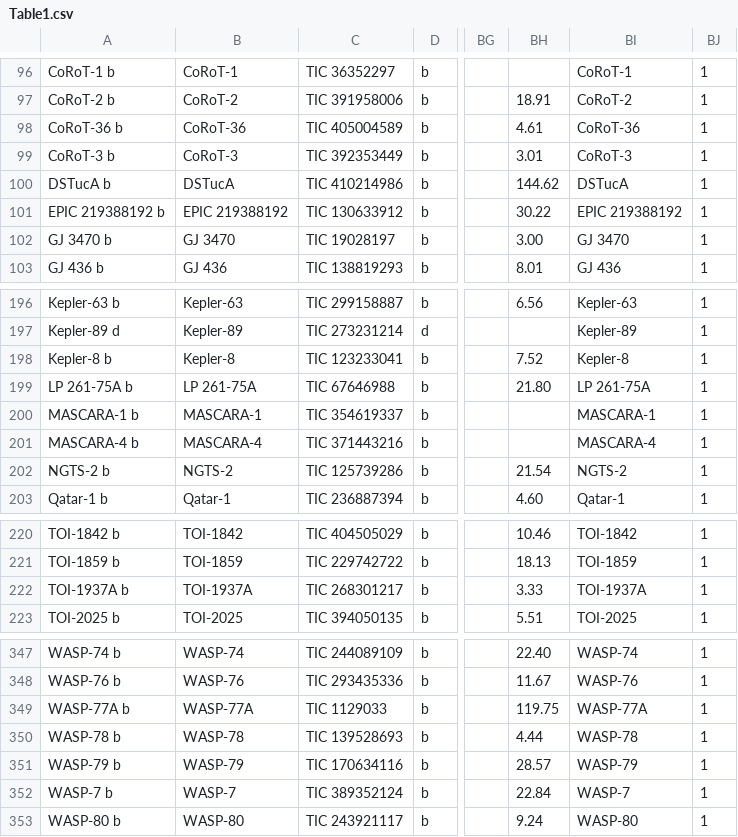
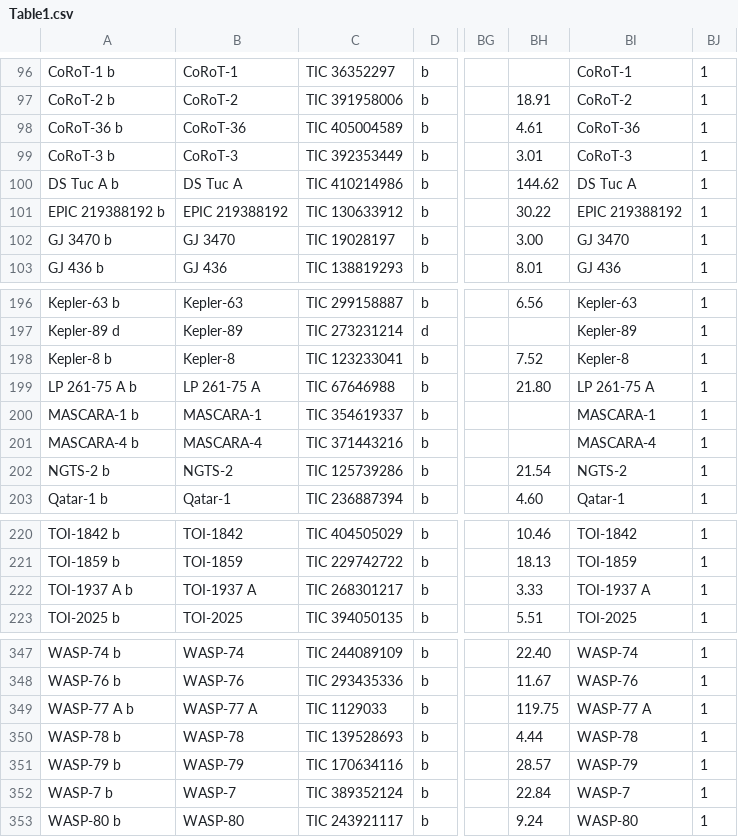
Before and after one commit to wangxianyu7/Data_and_code, a CSV file: e-λ_Trends/Table1.csv, drawn as a sheet; only a part is shown, gaps mark what is left out; the diff names each change by its address in the sheet, - before the commit and + after, or states it on an @@ line.

Commit message:
Fix formatting inconsistencies in CSV files: standardize naming conventions for star designations (e.g., "DSTucA" to "DS Tuc A", "WASP-77A" to "WASP-77 A") across Table2_RV.csv, Table2_Transit.csv, and Table3.csv.

```diff
--- a/e-λ_Trends/Table1.csv
+++ b/e-λ_Trends/Table1.csv
-A100: DSTucA b
+A100: DS Tuc A b
-B100: DSTucA
+B100: DS Tuc A
-BI100: DSTucA
+BI100: DS Tuc A
-A199: LP 261-75A b
+A199: LP 261-75 A b
-B199: LP 261-75A
+B199: LP 261-75 A
-BI199: LP 261-75A
+BI199: LP 261-75 A
-A222: TOI-1937A b
+A222: TOI-1937 A b
-B222: TOI-1937A
+B222: TOI-1937 A
-BI222: TOI-1937A
+BI222: TOI-1937 A
-A349: WASP-77A b
+A349: WASP-77 A b
-B349: WASP-77A
+B349: WASP-77 A
-BI349: WASP-77A
+BI349: WASP-77 A
```
Also changed, not shown: e-λ_Trends/Table2_RV.csv, e-λ_Trends/Table2_Transit.csv, 1 other file.
